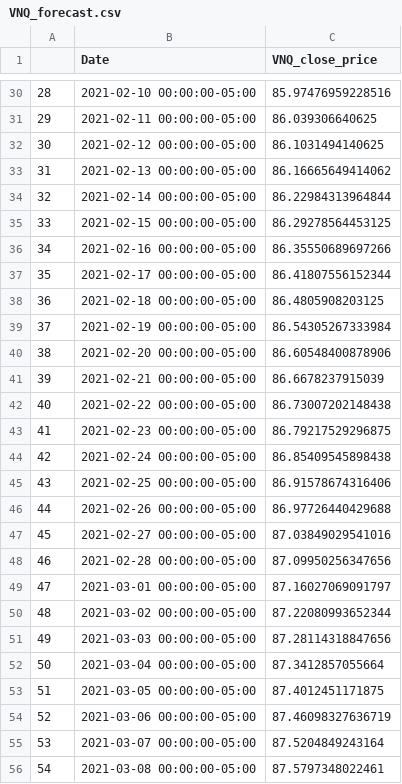
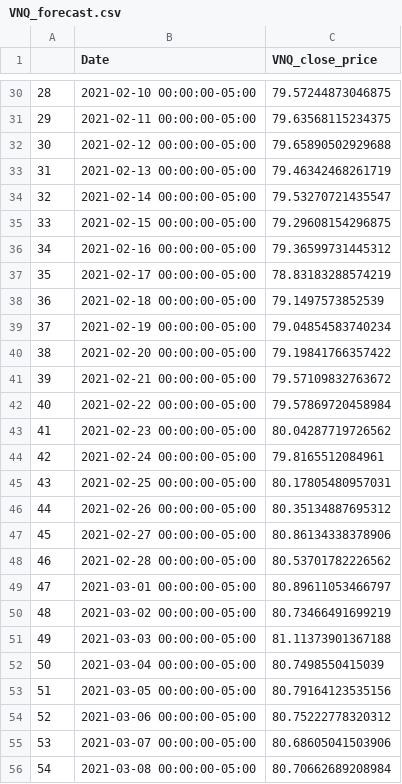
Before and after one commit to ummearusha/Insuring_Insurance_Payments, a CSV file: Resources/VNQ_forecast.csv, drawn as a sheet; only a part is shown, gaps mark what is left out; the diff covers the shown part only.

```diff
--- a/Resources/VNQ_forecast.csv
+++ b/Resources/VNQ_forecast.csv
@@ -30,27 +30,27 @@
-28,2021-02-10 00:00:00-05:00,85.97476959228516
-29,2021-02-11 00:00:00-05:00,86.039306640625
-30,2021-02-12 00:00:00-05:00,86.1031494140625
-31,2021-02-13 00:00:00-05:00,86.16665649414062
-32,2021-02-14 00:00:00-05:00,86.22984313964844
-33,2021-02-15 00:00:00-05:00,86.29278564453125
-34,2021-02-16 00:00:00-05:00,86.35550689697266
-35,2021-02-17 00:00:00-05:00,86.41807556152344
-36,2021-02-18 00:00:00-05:00,86.4805908203125
-37,2021-02-19 00:00:00-05:00,86.54305267333984
-38,2021-02-20 00:00:00-05:00,86.60548400878906
-39,2021-02-21 00:00:00-05:00,86.6678237915039
-40,2021-02-22 00:00:00-05:00,86.73007202148438
-41,2021-02-23 00:00:00-05:00,86.79217529296875
-42,2021-02-24 00:00:00-05:00,86.85409545898438
-43,2021-02-25 00:00:00-05:00,86.91578674316406
-44,2021-02-26 00:00:00-05:00,86.97726440429688
-45,2021-02-27 00:00:00-05:00,87.03849029541016
-46,2021-02-28 00:00:00-05:00,87.09950256347656
-47,2021-03-01 00:00:00-05:00,87.16027069091797
-48,2021-03-02 00:00:00-05:00,87.22080993652344
-49,2021-03-03 00:00:00-05:00,87.28114318847656
-50,2021-03-04 00:00:00-05:00,87.3412857055664
-51,2021-03-05 00:00:00-05:00,87.4012451171875
-52,2021-03-06 00:00:00-05:00,87.46098327636719
-53,2021-03-07 00:00:00-05:00,87.5204849243164
-54,2021-03-08 00:00:00-05:00,87.5797348022461
+28,2021-02-10 00:00:00-05:00,79.57244873046875
+29,2021-02-11 00:00:00-05:00,79.63568115234375
+30,2021-02-12 00:00:00-05:00,79.65890502929688
+31,2021-02-13 00:00:00-05:00,79.46342468261719
+32,2021-02-14 00:00:00-05:00,79.53270721435547
+33,2021-02-15 00:00:00-05:00,79.29608154296875
+34,2021-02-16 00:00:00-05:00,79.36599731445312
+35,2021-02-17 00:00:00-05:00,78.83183288574219
+36,2021-02-18 00:00:00-05:00,79.1497573852539
+37,2021-02-19 00:00:00-05:00,79.04854583740234
+38,2021-02-20 00:00:00-05:00,79.19841766357422
+39,2021-02-21 00:00:00-05:00,79.57109832763672
+40,2021-02-22 00:00:00-05:00,79.57869720458984
+41,2021-02-23 00:00:00-05:00,80.04287719726562
+42,2021-02-24 00:00:00-05:00,79.8165512084961
+43,2021-02-25 00:00:00-05:00,80.17805480957031
+44,2021-02-26 00:00:00-05:00,80.35134887695312
+45,2021-02-27 00:00:00-05:00,80.86134338378906
+46,2021-02-28 00:00:00-05:00,80.53701782226562
+47,2021-03-01 00:00:00-05:00,80.89611053466797
+48,2021-03-02 00:00:00-05:00,80.73466491699219
+49,2021-03-03 00:00:00-05:00,81.11373901367188
+50,2021-03-04 00:00:00-05:00,80.7498550415039
+51,2021-03-05 00:00:00-05:00,80.79164123535156
+52,2021-03-06 00:00:00-05:00,80.75222778320312
+53,2021-03-07 00:00:00-05:00,80.68605041503906
+54,2021-03-08 00:00:00-05:00,80.70662689208984
```
Also changed, not shown: 63 edited cells elsewhere in this file, Resources/forecast_prices.csv, 3 other files.
